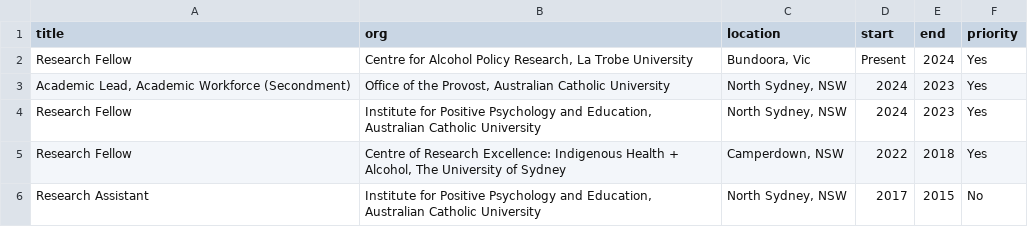
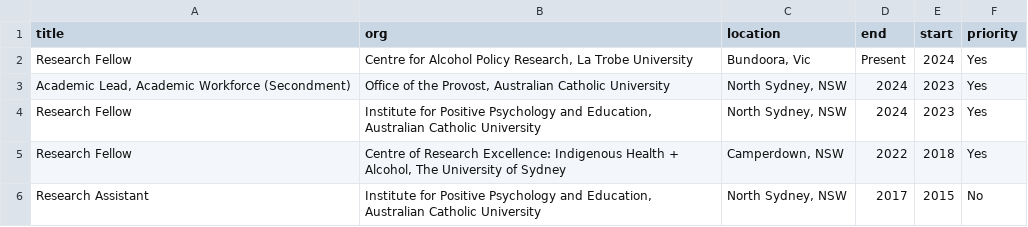
Before and after one commit to conig/jamesconigrave, a CSV file: inst/db/experience.csv, drawn as a sheet.

Commit message:
make sure start and end are the right way around

```diff
--- a/inst/db/experience.csv
+++ b/inst/db/experience.csv
@@ -1,2 +1,2 @@
-title,org,location,start,end,priority
+title,org,location,end,start,priority
 Research Fellow,"Centre for Alcohol Policy Research, La Trobe University","Bundoora, Vic",Present,2024,Yes
```
Also changed, not shown: 2 other files.
